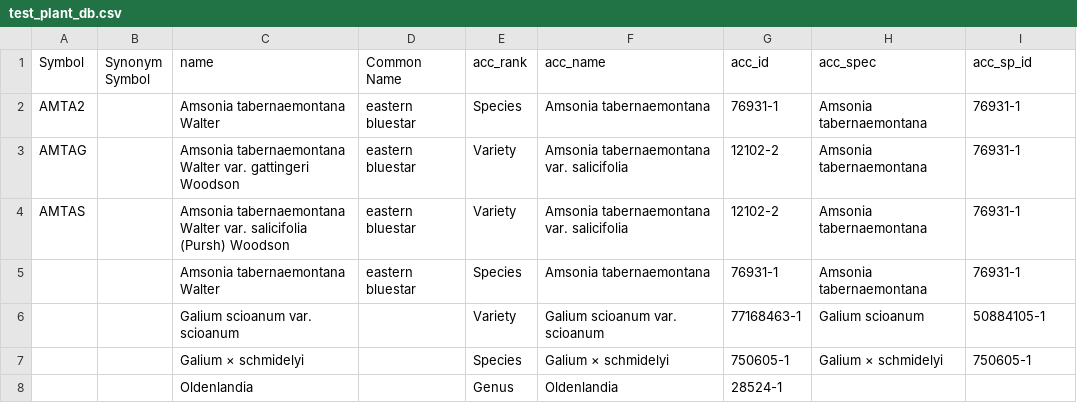
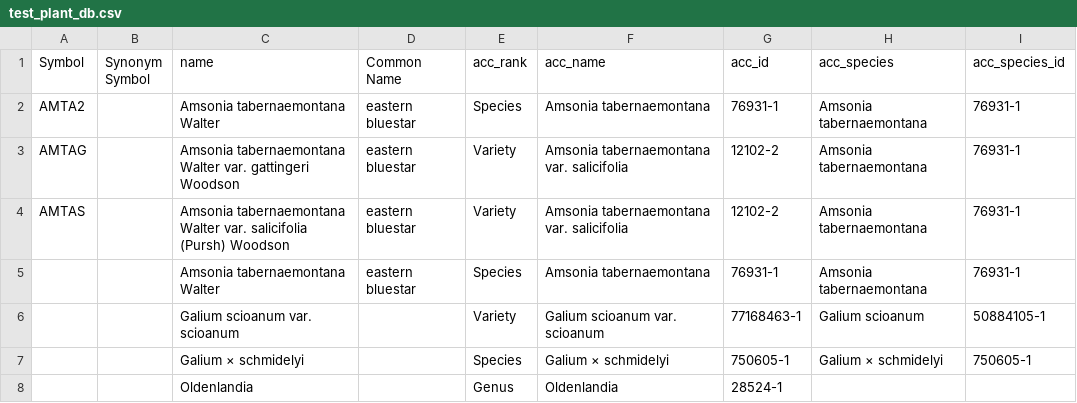
Before and after one commit to alrichardbollans/mining_trait_data, a CSV file: name_matching_cleaning/unit_tests/test_inputs/test_plant_db.csv, drawn as a sheet.

```diff
--- a/name_matching_cleaning/unit_tests/test_inputs/test_plant_db.csv
+++ b/name_matching_cleaning/unit_tests/test_inputs/test_plant_db.csv
@@ -1,2 +1,2 @@
-Symbol,Synonym Symbol,name,Common Name,acc_rank,acc_name,acc_id,acc_spec,acc_sp_id
+Symbol,Synonym Symbol,name,Common Name,acc_rank,acc_name,acc_id,acc_species,acc_species_id
 AMTA2,,Amsonia tabernaemontana Walter,eastern bluestar,Species,Amsonia tabernaemontana,76931-1,Amsonia tabernaemontana,76931-1
```
Also changed, not shown: 2 other files.
